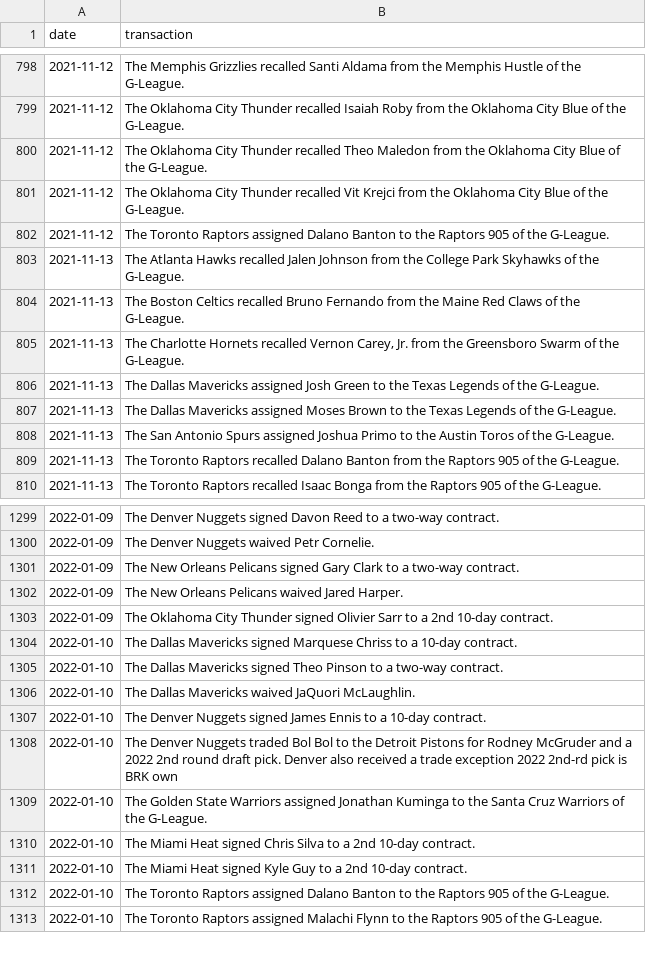
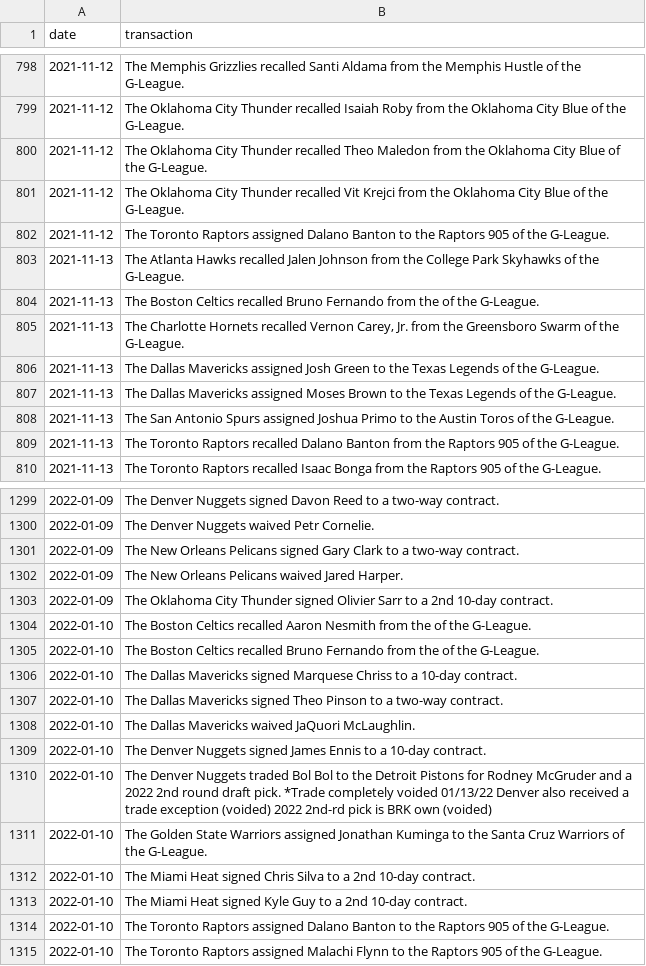
Before and after one commit to jyablonski/NBA-Dashboard, a CSV file: data/prod_transactions.csv, drawn as a sheet; only a part is shown, gaps mark what is left out; the diff covers the shown part only.

```diff
--- a/data/prod_transactions.csv
+++ b/data/prod_transactions.csv
@@ -803,3 +803,3 @@ date,transaction
 2021-11-13,The Atlanta Hawks recalled Jalen Johnson from the College Park Skyhawks of the G-League.
-2021-11-13,The Boston Celtics recalled Bruno Fernando from the Maine Red Claws of the G-League.
+2021-11-13,The Boston Celtics recalled Bruno Fernando from the  of the G-League.
 2021-11-13,"The Charlotte Hornets recalled Vernon Carey, Jr. from the Greensboro Swarm of the G-League."
@@ -1303,2 +1303,4 @@ date,transaction
 2022-01-09,The Oklahoma City Thunder signed Olivier Sarr to a 2nd 10-day contract.
+2022-01-10,The Boston Celtics recalled Aaron Nesmith from the  of the G-League.
+2022-01-10,The Boston Celtics recalled Bruno Fernando from the  of the G-League.
 2022-01-10,The Dallas Mavericks signed Marquese Chriss to a 10-day contract.
@@ -1307,3 +1309,3 @@ date,transaction
 2022-01-10,The Denver Nuggets signed James Ennis to a 10-day contract.
-2022-01-10,The Denver Nuggets traded Bol Bol to the Detroit Pistons for Rodney McGruder and a 2022 2nd round draft pick. Denver also received a trade exception 2022 2nd-rd pick is BRK own
+2022-01-10,The Denver Nuggets traded Bol Bol to the Detroit Pistons for Rodney McGruder and a 2022 2nd round draft pick. *Trade completely voided 01/13/22 Denver also received a trade exception (voided) 2022 2nd-rd pick is BRK own (voided)
 2022-01-10,The Golden State Warriors assigned Jonathan Kuminga to the Santa Cruz Warriors of the G-League.
```
Also changed, not shown: 21 added rows and 1 edited cell elsewhere in this file, data/prod_injuries.csv, data/prod_mov.csv, 20 other files.
